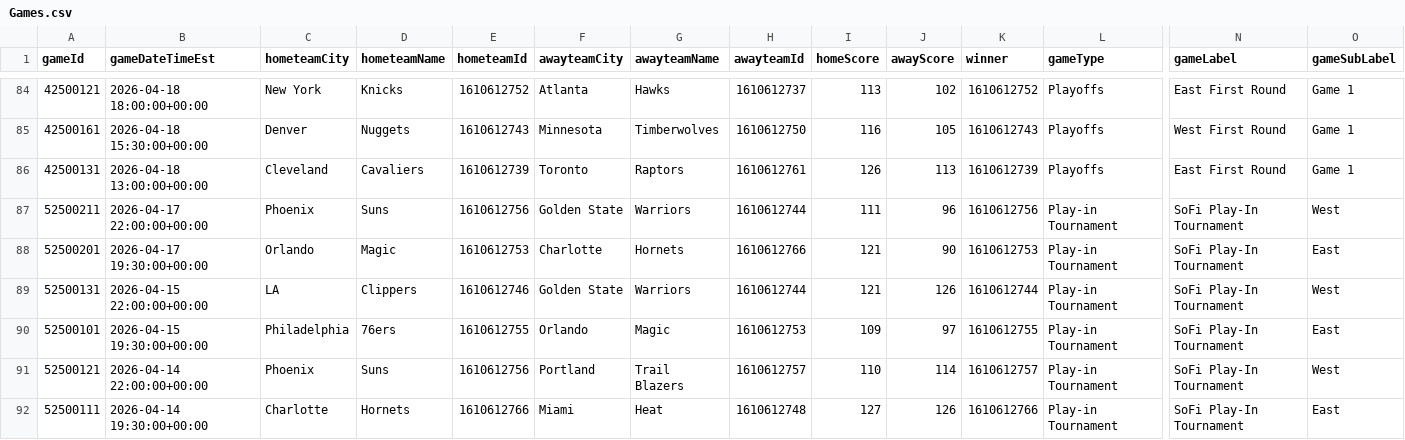
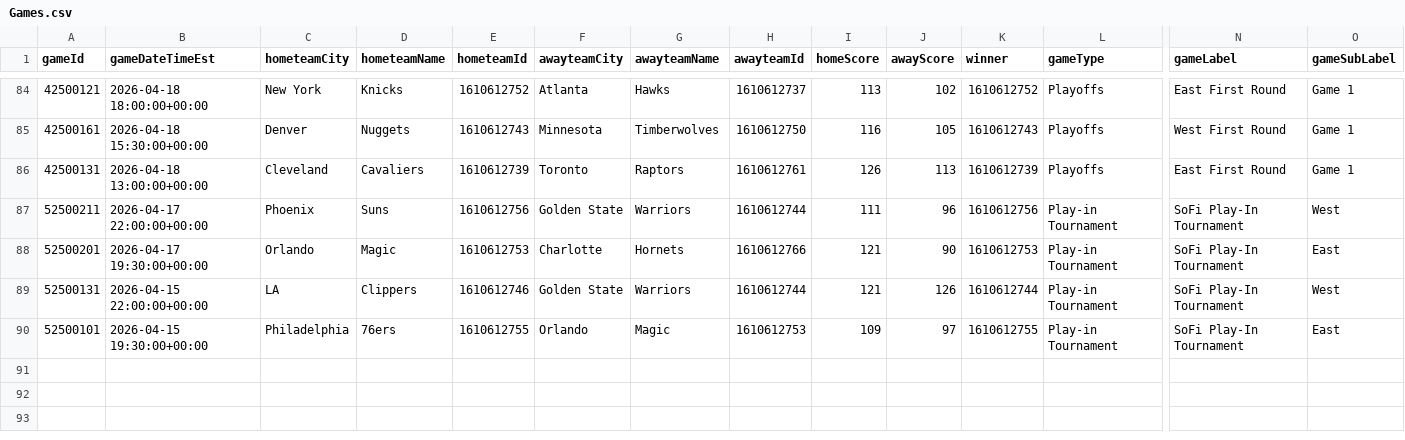
Before and after one commit to mina-p1/Open-Bet, a CSV file: backend/data/box_scores/Games.csv, drawn as a sheet; only a part is shown, gaps mark what is left out; rows hold the shown columns only; the diff names each change by its address in the sheet, - before the commit and + after, or states it on an @@ line.

```diff
--- a/backend/data/box_scores/Games.csv
+++ b/backend/data/box_scores/Games.csv
-row 91: 52500121 | 2026-04-14 22:00:00+00:00 | Phoenix | Suns | 1610612756 | Portland | Trail Blazers | 1610612757 | 110 | 114 | 1610612757 | Play-in Tournament | SoFi Play-In Tournament | West
-row 92: 52500111 | 2026-04-14 19:30:00+00:00 | Charlotte | Hornets | 1610612766 | Miami | Heat | 1610612748 | 127 | 126 | 1610612766 | Play-in Tournament | SoFi Play-In Tournament | East
```
Also changed, not shown: backend/data/box_scores/TeamStatistics.csv, 3 other files.
